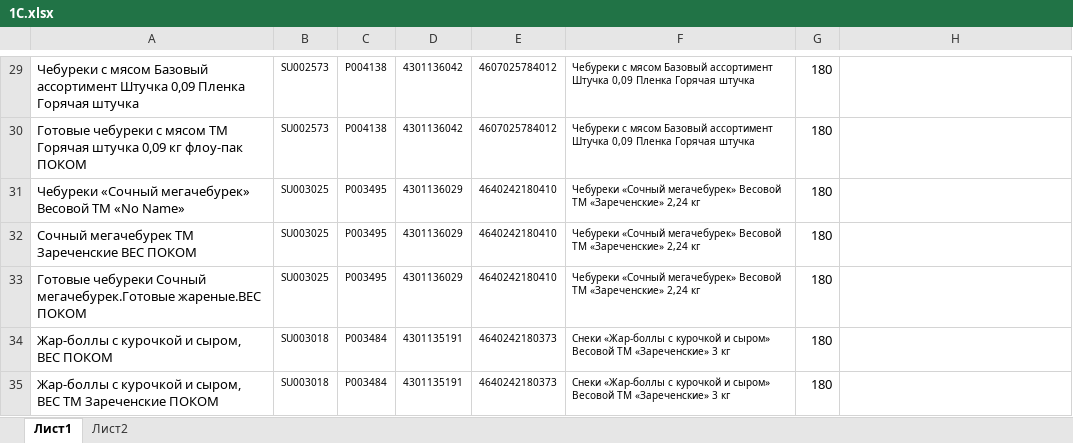
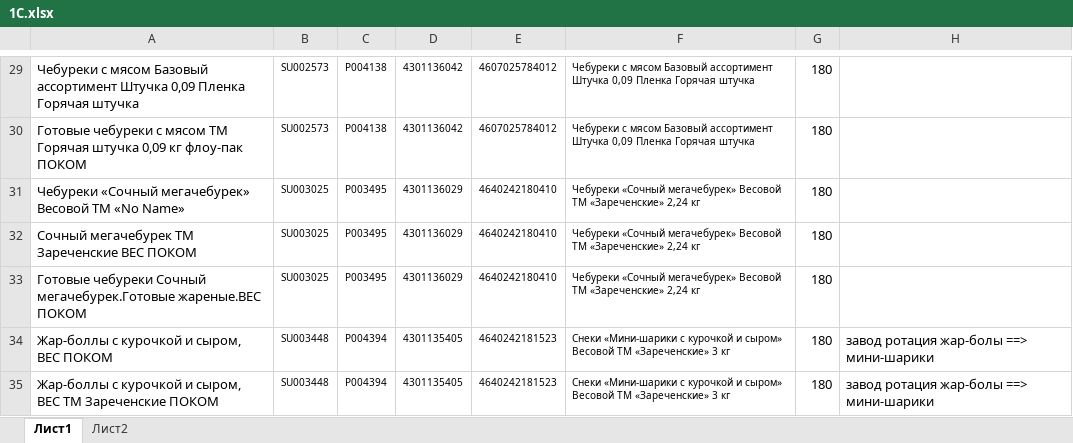
Before and after one commit to Fejanin/pokom_zpf, an Excel workbook: moduls/1С.xlsx, sheet Лист1, drawn as a sheet; only a part is shown, gaps mark what is left out; values as stored, in another font and other column widths than the file's, no borders; the diff covers the shown part only; the diff names each change by its address in the sheet, - before the commit and + after, or states it on an @@ line.

```diff
--- a/moduls/1С.xlsx (sheet Лист1)
+++ b/moduls/1С.xlsx (sheet Лист1)
-B34:B35: SU003018
+B34:B35: SU003448
-C34:C35: P003484
+C34:C35: P004394
-D34:D35: 4301135191
+D34:D35: 4301135405
-E34:E35: 4640242180373
+E34:E35: 4640242181523
-F34:F35: Снеки «Жар-боллы с курочкой…
+F34:F35: Снеки «Мини-шарики с курочкой…
-H34:H35: (empty)
+H34:H35: завод ротация жар-болы ==> мини-шарики
```
Also changed, not shown: 3 added rows and 16 edited cells elsewhere in this sheet, formulas that keep their value, 13 other files.
